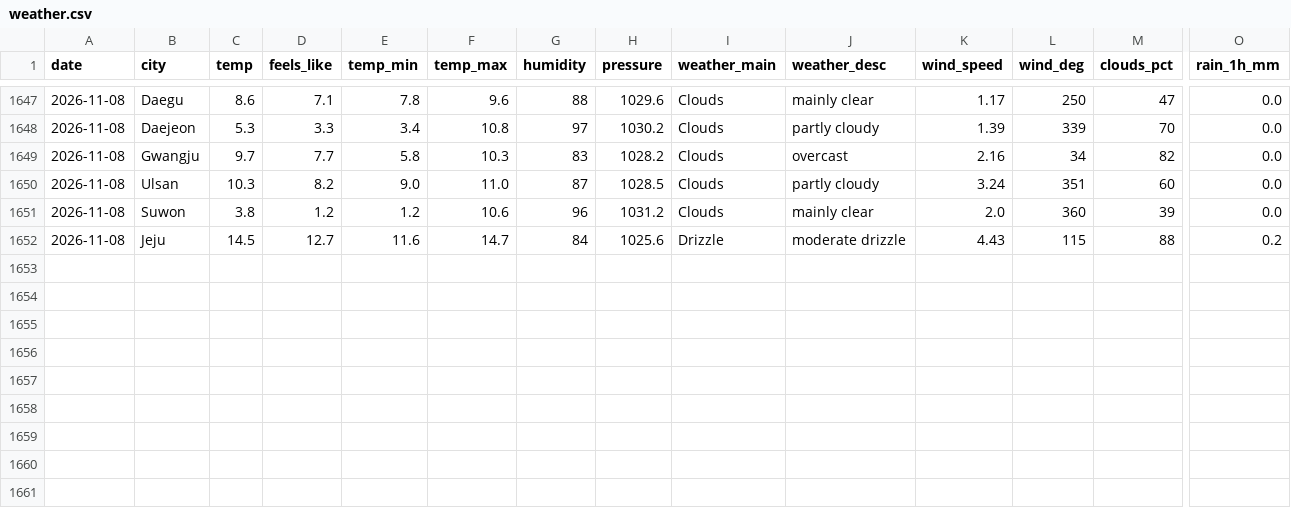
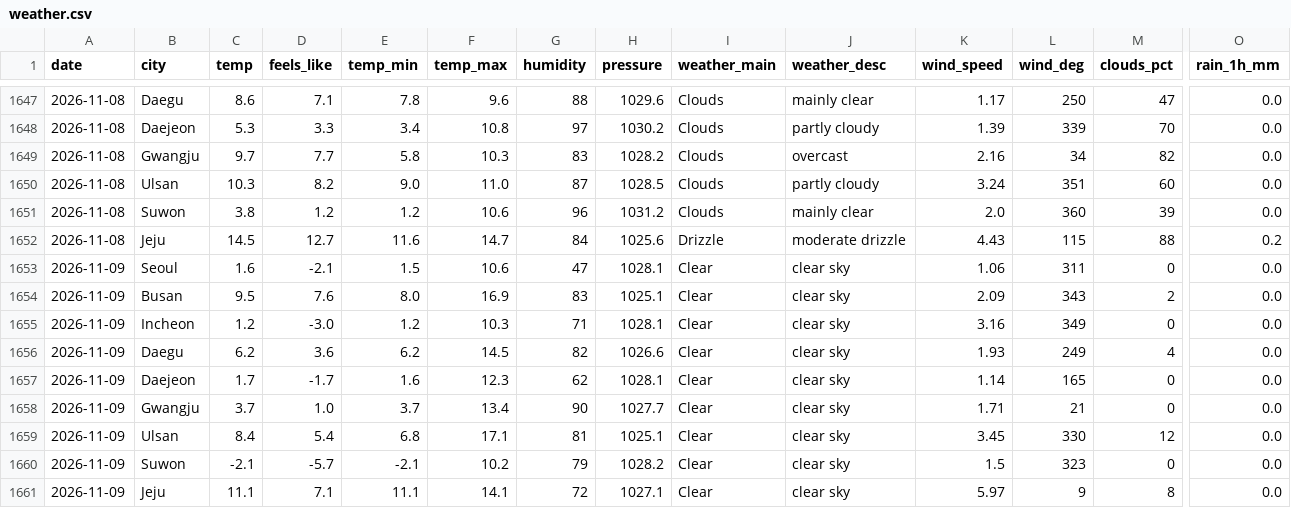
Before and after one commit to icedo724/data_collection, a CSV file: data/environment/weather.csv, drawn as a sheet; only a part is shown, gaps mark what is left out; rows hold the shown columns only; the diff names each change by its address in the sheet, - before the commit and + after, or states it on an @@ line.

```diff
--- a/data/environment/weather.csv
+++ b/data/environment/weather.csv
+row 1653: 2026-11-09 | Seoul | 1.6 | -2.1 | 1.5 | 10.6 | 47 | 1028.1 | Clear | clear sky | 1.06 | 311 | 0 | 0.0
+row 1654: 2026-11-09 | Busan | 9.5 | 7.6 | 8.0 | 16.9 | 83 | 1025.1 | Clear | clear sky | 2.09 | 343 | 2 | 0.0
+row 1655: 2026-11-09 | Incheon | 1.2 | -3.0 | 1.2 | 10.3 | 71 | 1028.1 | Clear | clear sky | 3.16 | 349 | 0 | 0.0
+row 1656: 2026-11-09 | Daegu | 6.2 | 3.6 | 6.2 | 14.5 | 82 | 1026.6 | Clear | clear sky | 1.93 | 249 | 4 | 0.0
+row 1657: 2026-11-09 | Daejeon | 1.7 | -1.7 | 1.6 | 12.3 | 62 | 1028.1 | Clear | clear sky | 1.14 | 165 | 0 | 0.0
+row 1658: 2026-11-09 | Gwangju | 3.7 | 1.0 | 3.7 | 13.4 | 90 | 1027.7 | Clear | clear sky | 1.71 | 21 | 0 | 0.0
+row 1659: 2026-11-09 | Ulsan | 8.4 | 5.4 | 6.8 | 17.1 | 81 | 1025.1 | Clear | clear sky | 3.45 | 330 | 12 | 0.0
+row 1660: 2026-11-09 | Suwon | -2.1 | -5.7 | -2.1 | 10.2 | 79 | 1028.2 | Clear | clear sky | 1.5 | 323 | 0 | 0.0
+row 1661: 2026-11-09 | Jeju | 11.1 | 7.1 | 11.1 | 14.1 | 72 | 1027.1 | Clear | clear sky | 5.97 | 9 | 8 | 0.0
```
Also changed, not shown: data/environment/air_quality.csv, data/environment/earthquakes.csv, 9 other files.
